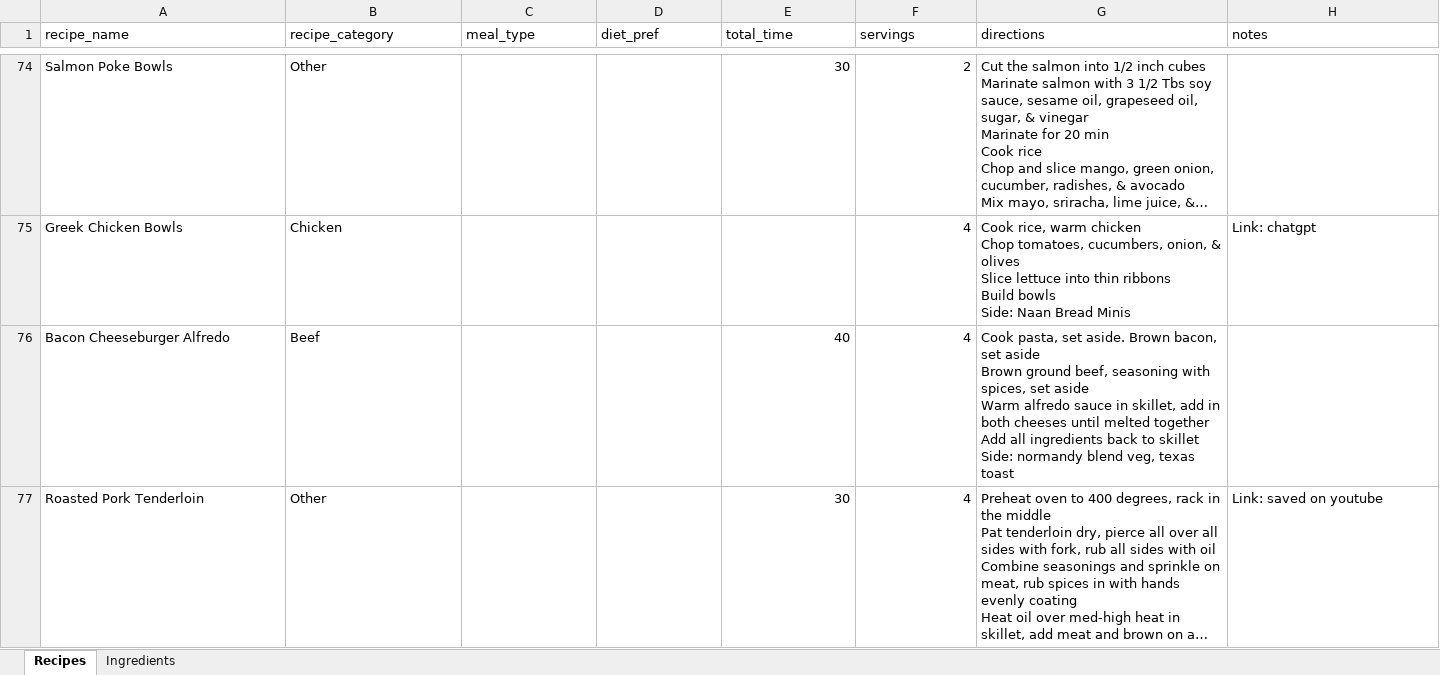
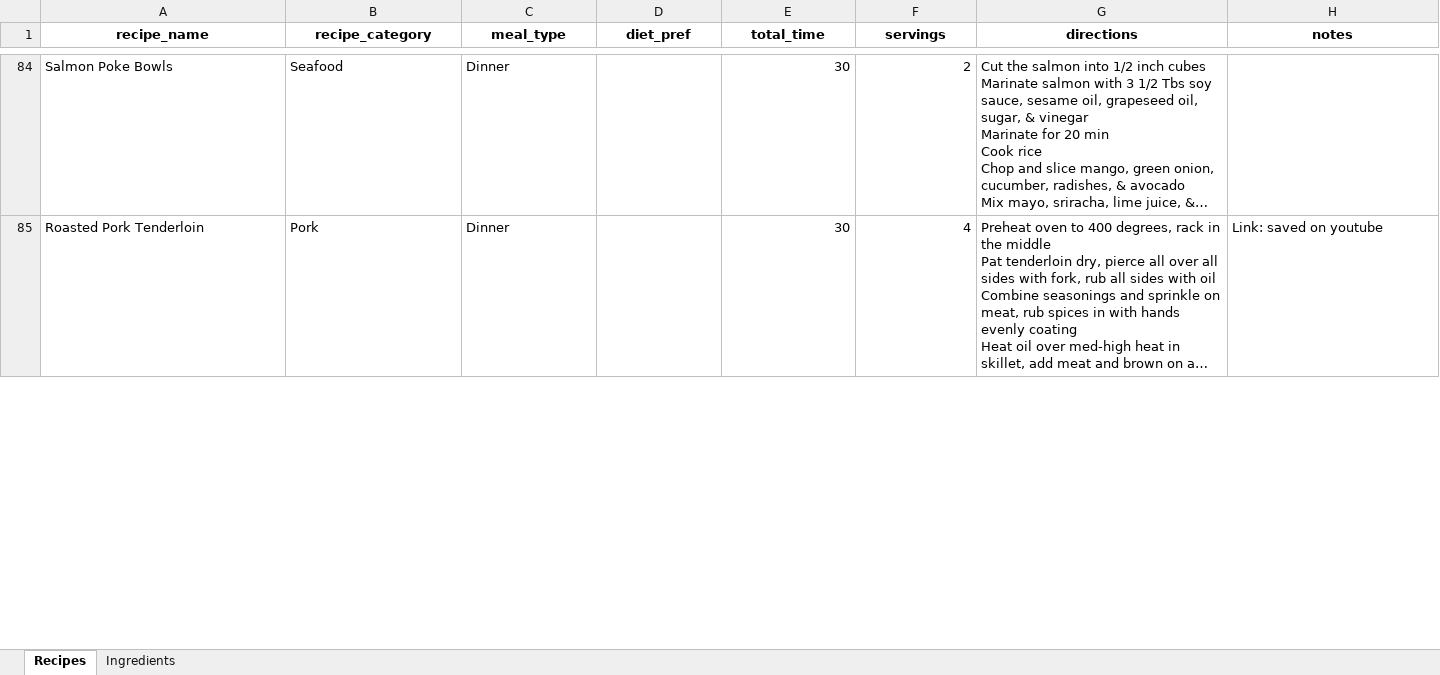
Before and after one commit to mjmiller3416/recipe-app, an Excel workbook: recipe_import_ready.xlsx, sheet Recipes, drawn as a sheet; only a part is shown, gaps mark what is left out; long unchanged cells end in …; values as stored, in another font and other column widths than the file's, no borders; removed rows and columns are numbered as before the commit, all else as after; ↵ is a line break in a cell; the diff covers the shown part only; the diff names each change by its address in the sheet, - before the commit and + after, or states it on an @@ line.

```diff
--- a/recipe_import_ready.xlsx (sheet Recipes)
+++ b/recipe_import_ready.xlsx (sheet Recipes)
@@ A1:H1 bold: off → on, alignment: left → center @@
-B84 (recipe_category): Other
+B84 (recipe_category): Seafood
-C84 (meal_type): (empty)
+C84 (meal_type): Dinner
-row 75: Greek Chicken Bowls | Chicken |  |  |  | 4 | Cook rice, warm chicken ↵ Chop tomatoes, cucumbers, onion, & olives ↵ Slice lettuce into thin ribbons ↵ Build bowls ↵ Side: Naan Bread Minis | Link: chatgpt
-row 76: Bacon Cheeseburger Alfredo | Beef |  |  | 40 | 4 | Cook pasta, set aside. Brown bacon, set aside ↵ Brown ground beef, seasoning with spices, set aside ↵ Warm alfredo sauce in skillet, add in both cheeses until melted together ↵ Add all ingredients back to skillet ↵ Side: normandy blend veg, texas toast
-B85 (recipe_category): Other
+B85 (recipe_category): Pork
-C85 (meal_type): (empty)
+C85 (meal_type): Dinner
```
Also changed, not shown: 43 added rows, 41 removed rows and 74 edited cells elsewhere in this sheet, sheet Ingredients, 1 other file.
